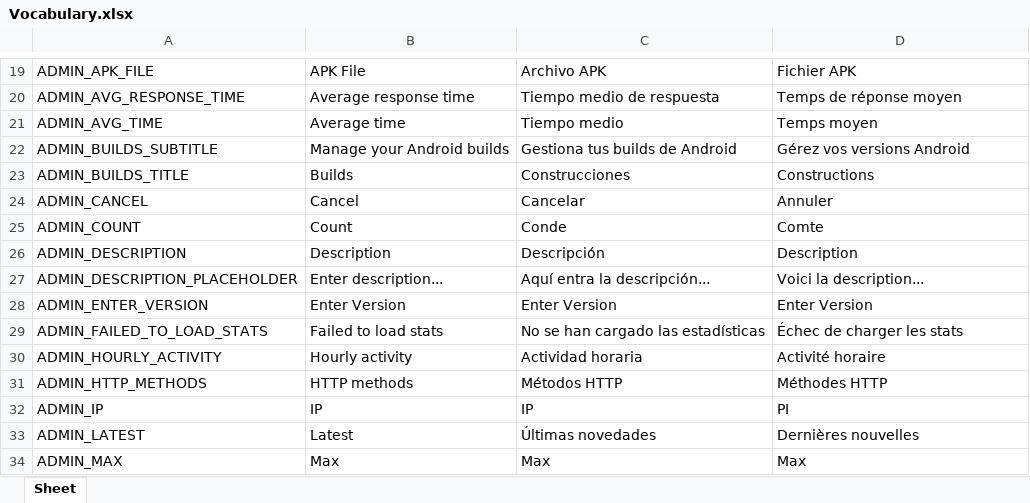
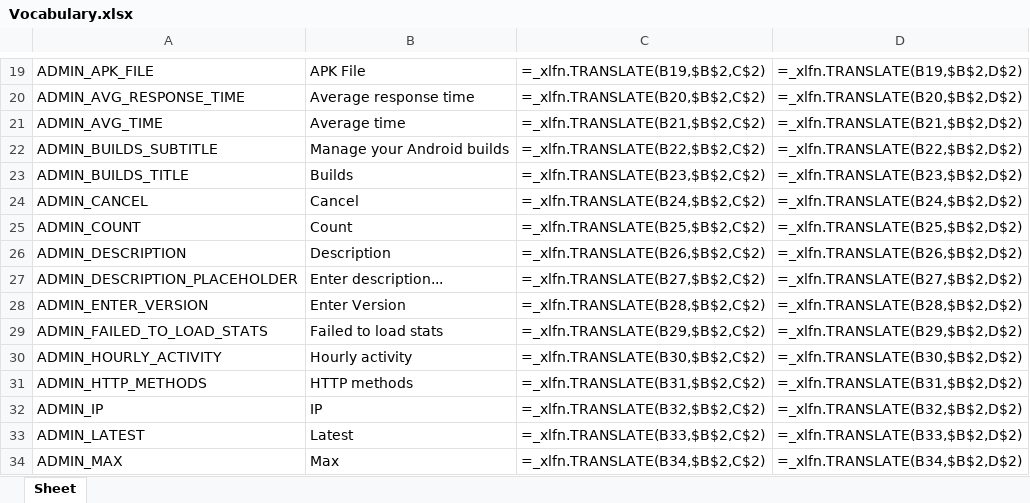
Before and after one commit to Icass1/rockit, an Excel workbook: Vocabulary.xlsx, sheet Sheet, drawn as a sheet; only a part is shown, gaps mark what is left out; values as stored, in another font and other column widths than the file's, no borders; formulas without a stored value are shown as written; table styles not drawn; the diff covers the shown part only; the diff names each change by its address in the sheet, - before the commit and + after, or states it on an @@ line.

```diff
--- a/Vocabulary.xlsx (sheet Sheet)
+++ b/Vocabulary.xlsx (sheet Sheet)
-C19: Archivo APK
+C19: =_xlfn.TRANSLATE(B19,$B$2,C$2)
-D19: Fichier APK
+D19: =_xlfn.TRANSLATE(B19,$B$2,D$2)
-C20: Tiempo medio de respuesta
+C20: =_xlfn.TRANSLATE(B20,$B$2,C$2)
-D20: Temps de réponse moyen
+D20: =_xlfn.TRANSLATE(B20,$B$2,D$2)
-C21: Tiempo medio
+C21: =_xlfn.TRANSLATE(B21,$B$2,C$2)
-D21: Temps moyen
+D21: =_xlfn.TRANSLATE(B21,$B$2,D$2)
-C22: Gestiona tus builds de Android
+C22: =_xlfn.TRANSLATE(B22,$B$2,C$2)
-D22: Gérez vos versions Android
+D22: =_xlfn.TRANSLATE(B22,$B$2,D$2)
-C23: Construcciones
+C23: =_xlfn.TRANSLATE(B23,$B$2,C$2)
-D23: Constructions
+D23: =_xlfn.TRANSLATE(B23,$B$2,D$2)
-C24: Cancelar
+C24: =_xlfn.TRANSLATE(B24,$B$2,C$2)
-D24: Annuler
+D24: =_xlfn.TRANSLATE(B24,$B$2,D$2)
-C25: Conde
+C25: =_xlfn.TRANSLATE(B25,$B$2,C$2)
-D25: Comte
+D25: =_xlfn.TRANSLATE(B25,$B$2,D$2)
-C26: Descripción
+C26: =_xlfn.TRANSLATE(B26,$B$2,C$2)
-D26: Description
+D26: =_xlfn.TRANSLATE(B26,$B$2,D$2)
-C27: Aquí entra la descripción...
+C27: =_xlfn.TRANSLATE(B27,$B$2,C$2)
-D27: Voici la description...
+D27: =_xlfn.TRANSLATE(B27,$B$2,D$2)
-C28: Enter Version
+C28: =_xlfn.TRANSLATE(B28,$B$2,C$2)
-D28: Enter Version
+D28: =_xlfn.TRANSLATE(B28,$B$2,D$2)
-C29: No se han cargado las estadísticas
+C29: =_xlfn.TRANSLATE(B29,$B$2,C$2)
-D29: Échec de charger les stats
+D29: =_xlfn.TRANSLATE(B29,$B$2,D$2)
-C30: Actividad horaria
+C30: =_xlfn.TRANSLATE(B30,$B$2,C$2)
-D30: Activité horaire
+D30: =_xlfn.TRANSLATE(B30,$B$2,D$2)
-C31: Métodos HTTP
+C31: =_xlfn.TRANSLATE(B31,$B$2,C$2)
-D31: Méthodes HTTP
+D31: =_xlfn.TRANSLATE(B31,$B$2,D$2)
-C32: IP
+C32: =_xlfn.TRANSLATE(B32,$B$2,C$2)
-D32: PI
+D32: =_xlfn.TRANSLATE(B32,$B$2,D$2)
-C33: Últimas novedades
+C33: =_xlfn.TRANSLATE(B33,$B$2,C$2)
-D33: Dernières nouvelles
+D33: =_xlfn.TRANSLATE(B33,$B$2,D$2)
-C34: Max
+C34: =_xlfn.TRANSLATE(B34,$B$2,C$2)
-D34: Max
+D34: =_xlfn.TRANSLATE(B34,$B$2,D$2)
```
Also changed, not shown: 6 added rows and 763 edited cells elsewhere in this sheet, 29 other files.
